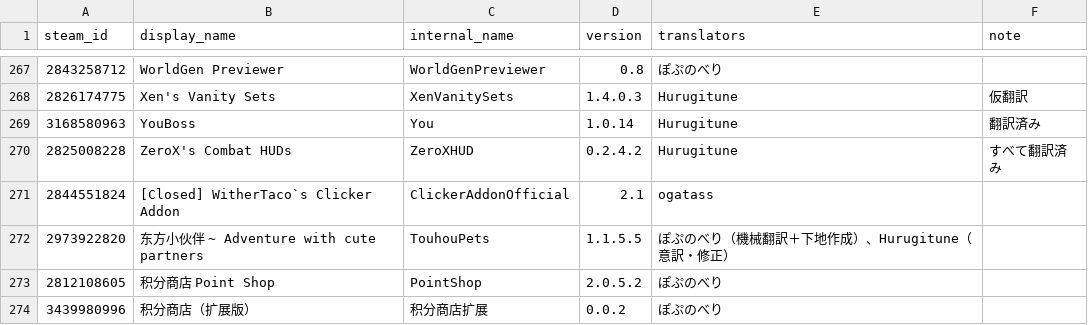
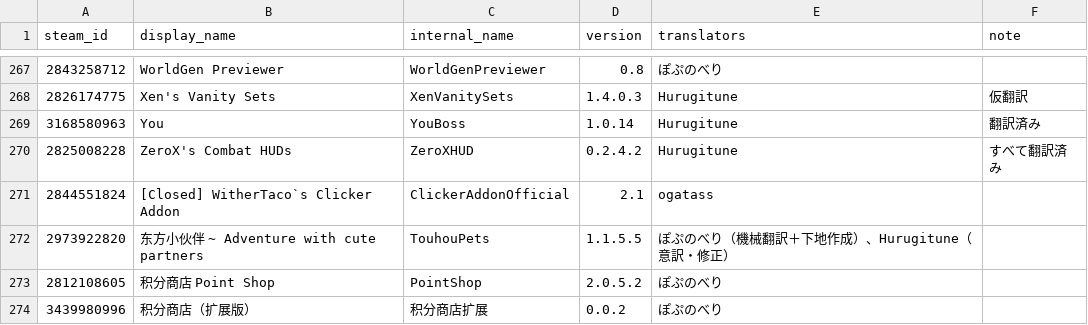
Before and after one commit to ExternalLocalizer/TMLHonyaku, a CSV file: TranslatedMods.csv, drawn as a sheet; only a part is shown, gaps mark what is left out.

Commit message:
Update TranslatedMods.csv

```diff
--- a/TranslatedMods.csv
+++ b/TranslatedMods.csv
@@ -268,3 +268,3 @@ steam_id,display_name,internal_name,version,translators,note
 2826174775,Xen's Vanity Sets,XenVanitySets,1.4.0.3,Hurugitune,仮翻訳
-3168580963,YouBoss,You,1.0.14,Hurugitune,翻訳済み
+3168580963,You,YouBoss,1.0.14,Hurugitune,翻訳済み
 2825008228,ZeroX's Combat HUDs,ZeroXHUD,0.2.4.2,Hurugitune,すべて翻訳済み
```
